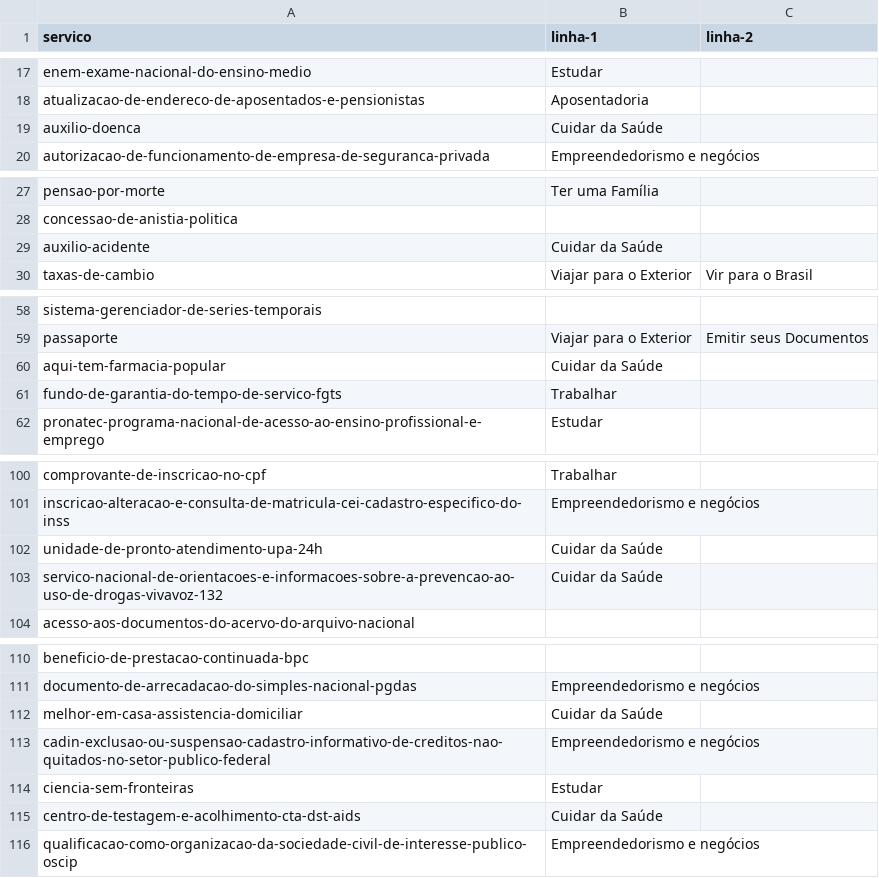
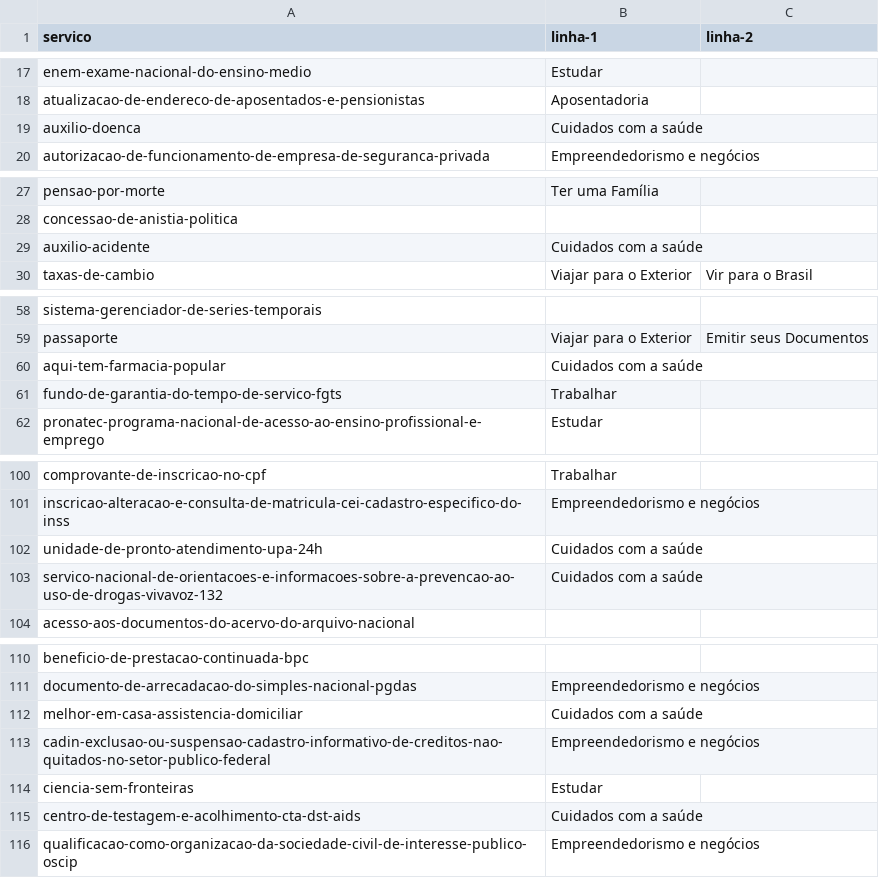
Before and after one commit to servicosgovbr/portal-de-servicos, a CSV file: src/main/resources/linhas-da-vida.csv, drawn as a sheet; only a part is shown, gaps mark what is left out; the diff covers the shown part only.

Commit message:
Renomeia linha da vida "Cuidar da Saúde" para "Cuidados com a saúde" - #315

```diff
--- a/src/main/resources/linhas-da-vida.csv
+++ b/src/main/resources/linhas-da-vida.csv
@@ -18,3 +18,3 @@ enem-exame-nacional-do-ensino-medio,Estudar,
 atualizacao-de-endereco-de-aposentados-e-pensionistas,Aposentadoria,
-auxilio-doenca,Cuidar da Saúde,
+auxilio-doenca,Cuidados com a saúde,
 autorizacao-de-funcionamento-de-empresa-de-seguranca-privada,Empreendedorismo e negócios,
@@ -28,3 +28,3 @@ pensao-por-morte,Ter uma Família,
 concessao-de-anistia-politica,,
-auxilio-acidente,Cuidar da Saúde,
+auxilio-acidente,Cuidados com a saúde,
 taxas-de-cambio,Viajar para o Exterior,Vir para o Brasil
@@ -59,3 +59,3 @@ sistema-gerenciador-de-series-temporais,,
 passaporte,Viajar para o Exterior,Emitir seus Documentos
-aqui-tem-farmacia-popular,Cuidar da Saúde,
+aqui-tem-farmacia-popular,Cuidados com a saúde,
 fundo-de-garantia-do-tempo-de-servico-fgts,Trabalhar,
@@ -101,4 +101,4 @@ comprovante-de-inscricao-no-cpf,Trabalhar,
 inscricao-alteracao-e-consulta-de-matricula-cei-cadastro-especifico-do-inss,Empreendedorismo e negócios,
-unidade-de-pronto-atendimento-upa-24h,Cuidar da Saúde,
-servico-nacional-de-orientacoes-e-informacoes-sobre-a-prevencao-ao-uso-de-drogas-vivavoz-132,Cuidar da Saúde,
+unidade-de-pronto-atendimento-upa-24h,Cuidados com a saúde,
+servico-nacional-de-orientacoes-e-informacoes-sobre-a-prevencao-ao-uso-de-drogas-vivavoz-132,Cuidados com a saúde,
 acesso-aos-documentos-do-acervo-do-arquivo-nacional,,
@@ -111,6 +111,6 @@ beneficio-de-prestacao-continuada-bpc,,
 documento-de-arrecadacao-do-simples-nacional-pgdas,Empreendedorismo e negócios,
-melhor-em-casa-assistencia-domiciliar,Cuidar da Saúde,
+melhor-em-casa-assistencia-domiciliar,Cuidados com a saúde,
 cadin-exclusao-ou-suspensao-cadastro-informativo-de-creditos-nao-quitados-no-setor-publico-federal,Empreendedorismo e negócios,
 ciencia-sem-fronteiras,Estudar,
-centro-de-testagem-e-acolhimento-cta-dst-aids,Cuidar da Saúde,
+centro-de-testagem-e-acolhimento-cta-dst-aids,Cuidados com a saúde,
 qualificacao-como-organizacao-da-sociedade-civil-de-interesse-publico-oscip,Empreendedorismo e negócios,
```
Also changed, not shown: 5 edited cells elsewhere in this file, 5 other files.
